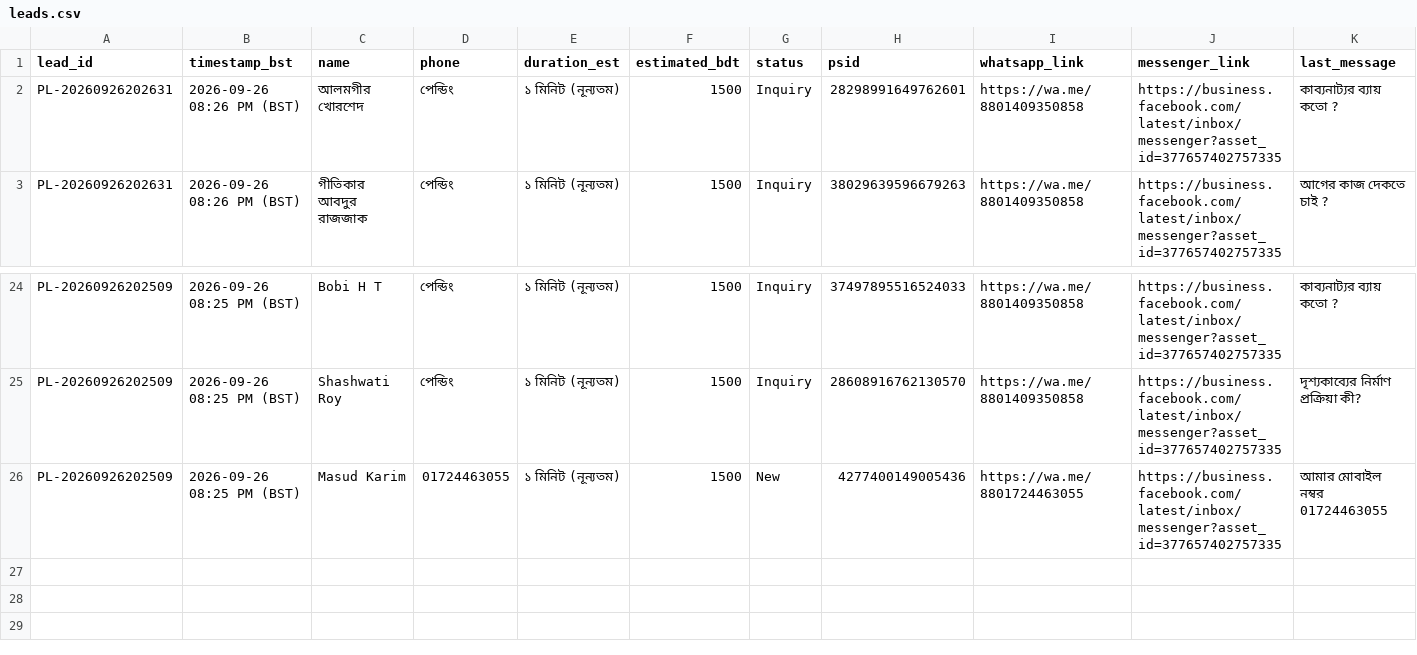
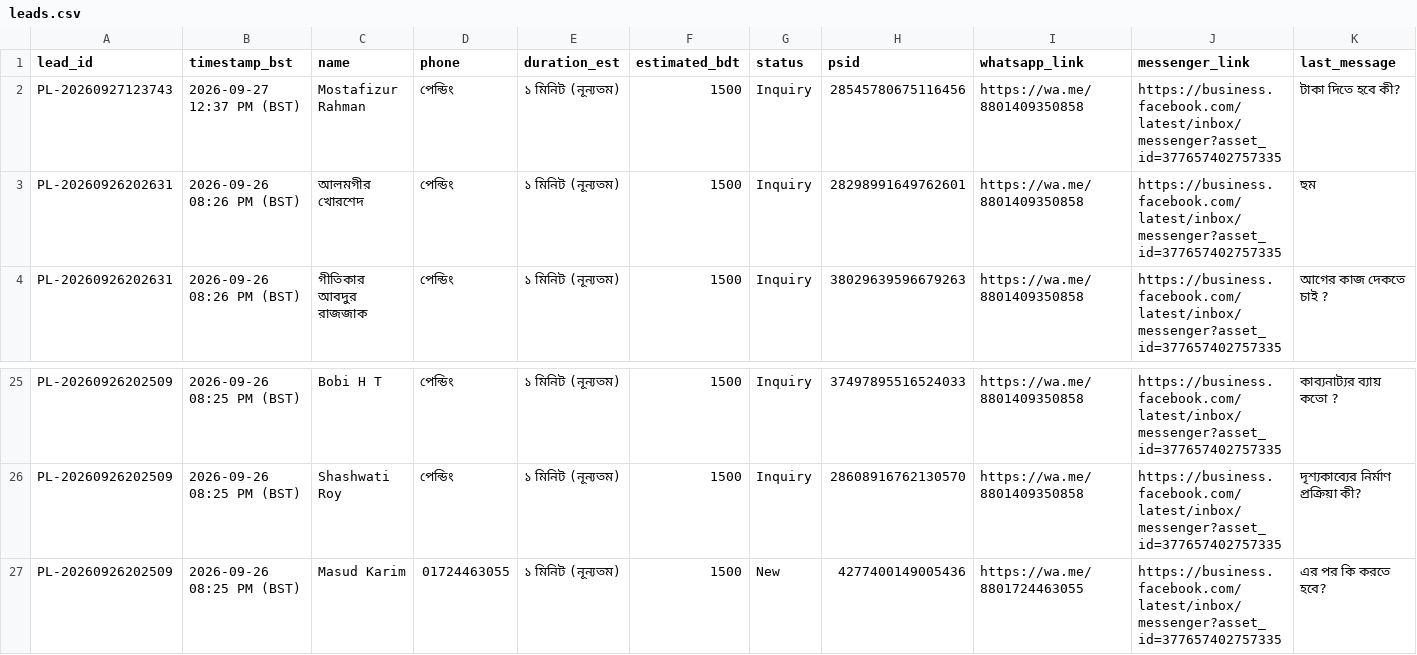
Before and after one commit to MasudKarimbd/poddopaataa-agent, a CSV file: leads.csv, drawn as a sheet; only a part is shown, gaps mark what is left out; addresses are those after the commit; rows hold the shown columns only; the diff names each change by its address in the sheet, - before the commit and + after, or states it on an @@ line.

```diff
--- a/leads.csv
+++ b/leads.csv
+row 2: PL-20260927123743 | 2026-09-27 12:37 PM (BST) | Mostafizur Rahman | পেন্ডিং | ১ মিনিট (নূন্যতম) | 1500 | Inquiry | 28545780675116456 | https://wa.me/8801409350858 | https://business.facebook.com/latest/inbox/messenger?asset_id=377657402757335 | টাকা দিতে হবে কী?
-K3 (last_message): কাব্যনাট্যর ব্যায় কতো ?
+K3 (last_message): হুম
-K27 (last_message): আমার মোবাইল নম্বর 01724463055
+K27 (last_message): এর পর কি করতে হবে?
```
Also changed, not shown: 4 other files.
